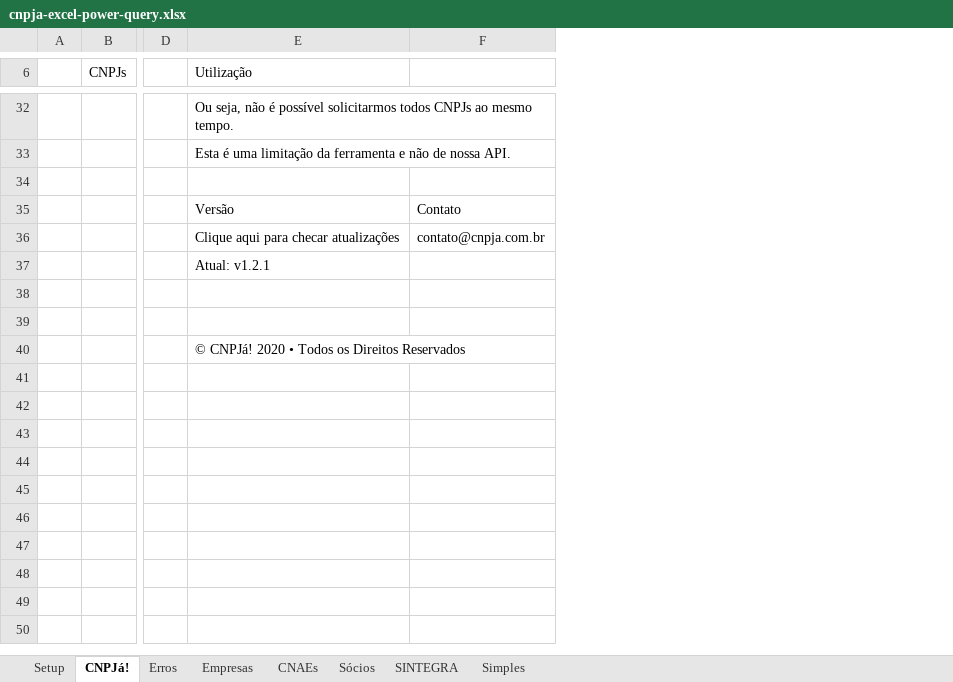
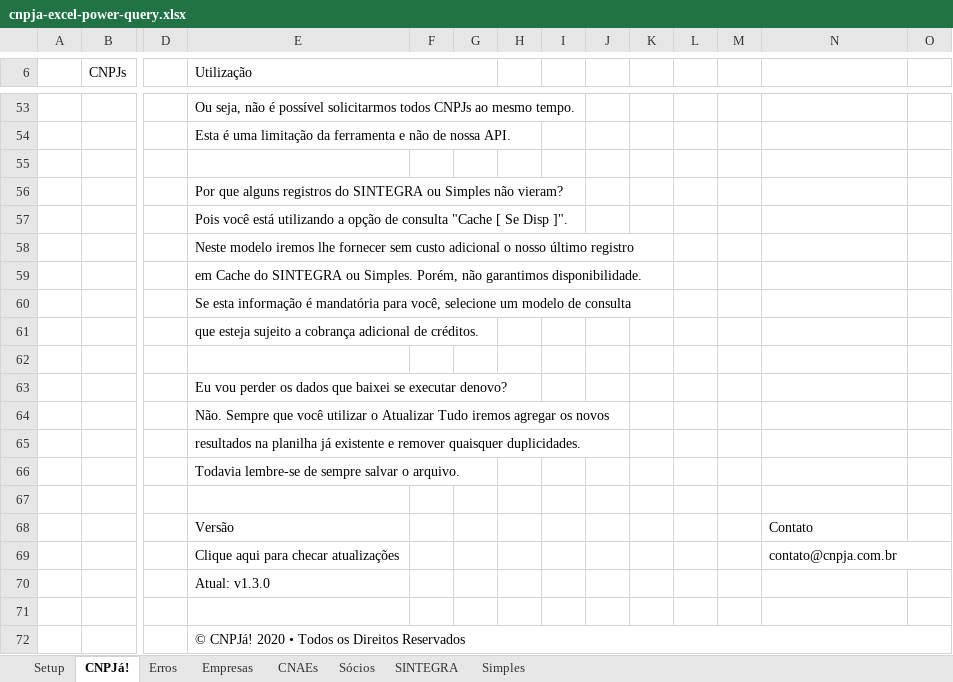
Before and after one commit to cnpja/example-nodejs, an Excel workbook: tools/excel/cnpja-excel-power-query.xlsx, sheet CNPJá!, drawn as a sheet; only a part is shown, gaps mark what is left out; values as stored, in another font and other column widths than the file's, no cell formats; charts and pictures and table styles not drawn; removed rows and columns are numbered as before the commit, all else as after; rows hold the shown columns only; the diff covers the shown part only; the diff names each change by its address in the sheet, - before the commit and + after, or states it on an @@ line.

Commit message:
Power Query: Adicionado Simples e SINTEGRA em Tempo Real

```diff
--- a/tools/excel/cnpja-excel-power-query.xlsx (sheet CNPJá!)
+++ b/tools/excel/cnpja-excel-power-query.xlsx (sheet CNPJá!)
+column F, empty
+column G, empty
+column H, empty
+column I, empty
+column J, empty
+column K, empty
+column L, empty
+column M, empty
+column O, empty
+E6:G7 merged
+row 56:  |  |  | Por que alguns registros do SINTEGRA ou Simples não vieram?
+row 57:  |  |  | Pois você está utilizando a opção de consulta "Cache [ Se Disp ]".
+row 58:  |  |  | Neste modelo iremos lhe fornecer sem custo adicional o nosso último registro
+row 59:  |  |  | em Cache do SINTEGRA ou Simples. Porém, não garantimos disponibilidade.
+row 60:  |  |  | Se esta informação é mandatória para você, selecione um modelo de consulta
+row 61:  |  |  | que esteja sujeito a cobrança adicional de créditos.
+row 62: (empty)
+row 63:  |  |  | Eu vou perder os dados que baixei se executar denovo?
+row 64:  |  |  | Não. Sempre que você utilizar o Atualizar Tudo iremos agregar os novos
+row 65:  |  |  | resultados na planilha já existente e remover quaisquer duplicidades.
+row 66:  |  |  | Todavia lembre-se de sempre salvar o arquivo.
+row 67: (empty)
+N69:O69 merged
-E70 (Utilização): Atual: v1.2.1
+E70 (Utilização): Atual: v1.3.0
-row 38: (empty)
```
Also changed, not shown: 22 added rows, 1 removed row, 4 edited cells and merged cells elsewhere in this sheet, sheet Empresas, sheet Simples, sheet Sócios, sheet CNAEs, sheet SINTEGRA, sheet Erros, cell formats, charts or pictures.
